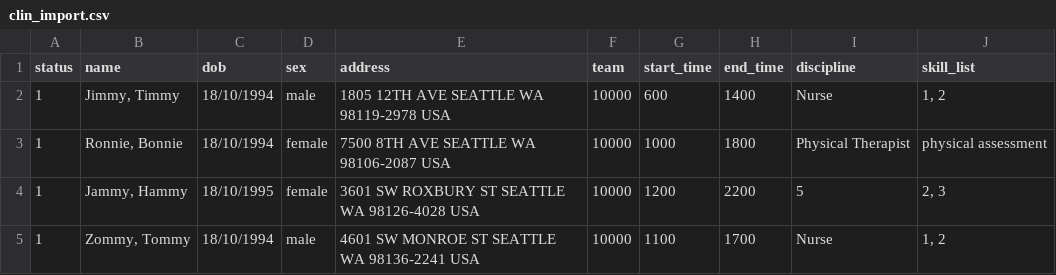
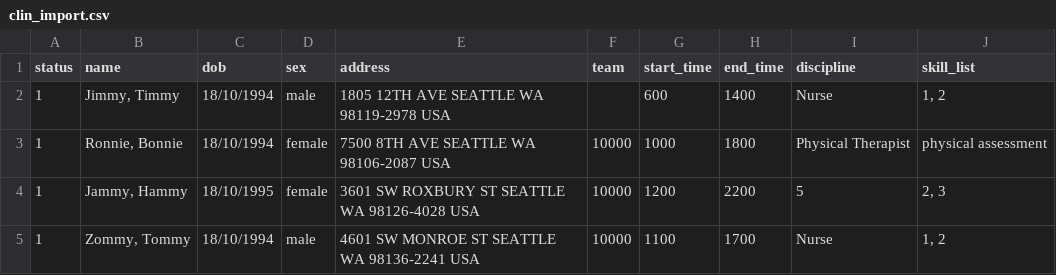
Before and after one commit to jonotassia/route-optimisation, a CSV file: investigation/clin_import.csv, drawn as a sheet.

```diff
--- a/investigation/clin_import.csv
+++ b/investigation/clin_import.csv
@@ -1,3 +1,3 @@
 status,name,dob,sex,address,team,start_time,end_time,discipline,skill_list
-1,"Jimmy, Timmy",18/10/1994,male,1805 12TH AVE SEATTLE WA 98119-2978 USA,10000,600,1400,Nurse,"1, 2"
+1,"Jimmy, Timmy",18/10/1994,male,1805 12TH AVE SEATTLE WA 98119-2978 USA,,600,1400,Nurse,"1, 2"
 1,"Ronnie, Bonnie",18/10/1994,female,7500 8TH AVE SEATTLE WA 98106-2087 USA,10000,1000,1800,Physical Therapist,physical assessment
```
Also changed, not shown: 7 other files.
